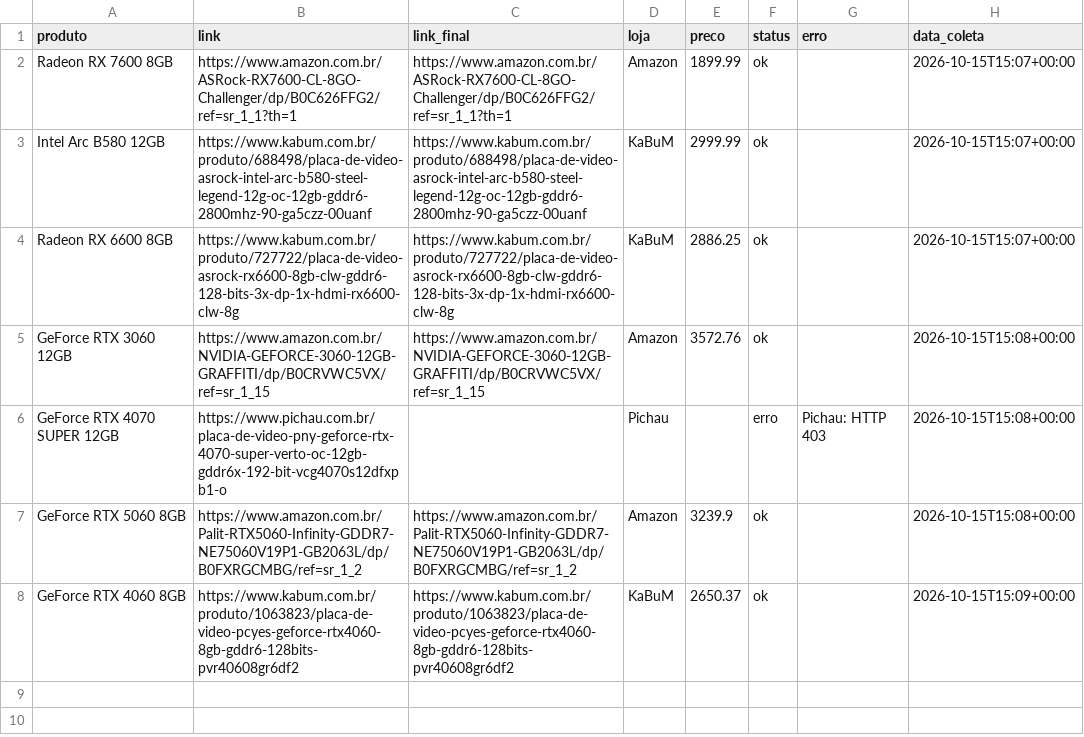
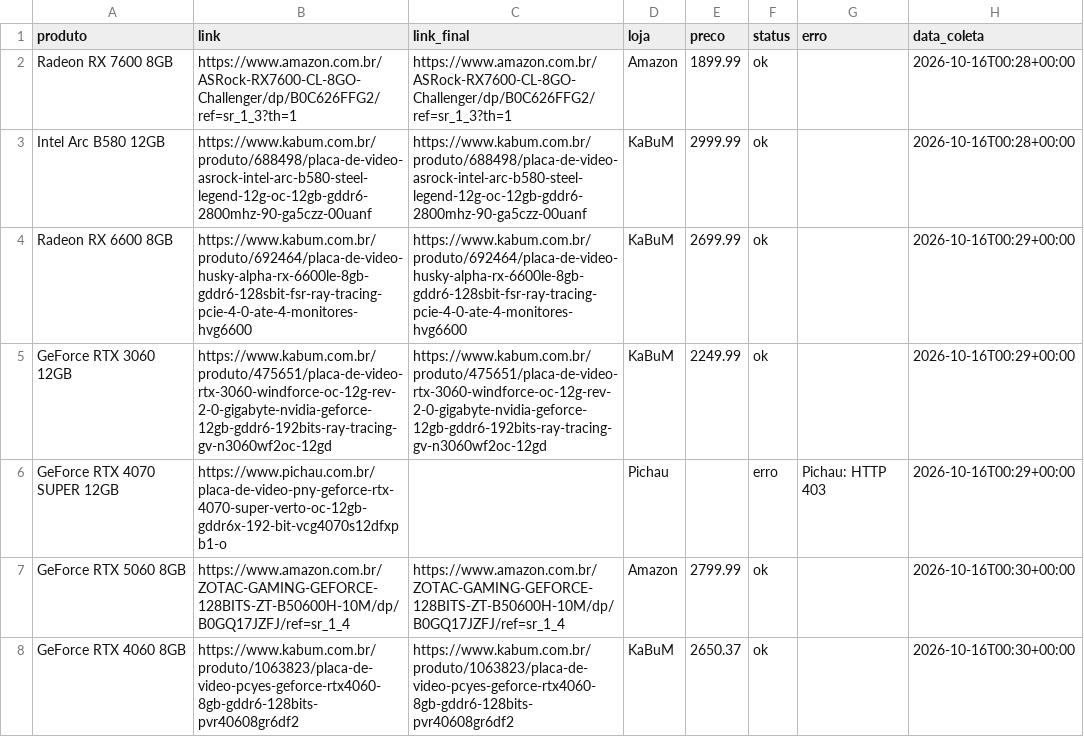
Before and after one commit to fabioconceicao22/radar-gpu-gamer-br, a CSV file: data/precos_coletados.csv, drawn as a sheet.

```diff
--- a/data/precos_coletados.csv
+++ b/data/precos_coletados.csv
@@ -1,8 +1,8 @@
 produto,link,link_final,loja,preco,status,erro,data_coleta
-Radeon RX 7600 8GB,https://www.amazon.com.br/ASRock-RX7600-CL-8GO-Challenger/dp/B0C626FFG2/ref=sr_1_1?th=1,https://www.amazon.com.br/ASRock-RX7600-CL-8GO-Challenger/dp/B0C626FFG2/ref=sr_1_1?th=1,Amazon,1899.99,ok,,2026-10-15T15:07+00:00
-Intel Arc B580 12GB,https://www.kabum.com.br/produto/688498/placa-de-video-asrock-intel-arc-b580-steel-legend-12g-oc-12gb-gddr6-2800mhz-90-ga5czz-00uanf,https://www.kabum.com.br/produto/688498/placa-de-video-asrock-intel-arc-b580-steel-legend-12g-oc-12gb-gddr6-2800mhz-90-ga5czz-00uanf,KaBuM,2999.99,ok,,2026-10-15T15:07+00:00
-Radeon RX 6600 8GB,https://www.kabum.com.br/produto/727722/placa-de-video-asrock-rx6600-8gb-clw-gddr6-128-bits-3x-dp-1x-hdmi-rx6600-clw-8g,https://www.kabum.com.br/produto/727722/placa-de-video-asrock-rx6600-8gb-clw-gddr6-128-bits-3x-dp-1x-hdmi-rx6600-clw-8g,KaBuM,2886.25,ok,,2026-10-15T15:07+00:00
-GeForce RTX 3060 12GB,https://www.amazon.com.br/NVIDIA-GEFORCE-3060-12GB-GRAFFITI/dp/B0CRVWC5VX/ref=sr_1_15,https://www.amazon.com.br/NVIDIA-GEFORCE-3060-12GB-GRAFFITI/dp/B0CRVWC5VX/ref=sr_1_15,Amazon,3572.76,ok,,2026-10-15T15:08+00:00
-GeForce RTX 4070 SUPER 12GB,https://www.pichau.com.br/placa-de-video-pny-geforce-rtx-4070-super-verto-oc-12gb-gddr6x-192-bit-vcg4070s12dfxpb1-o,,Pichau,,erro,Pichau: HTTP 403,2026-10-15T15:08+00:00
-GeForce RTX 5060 8GB,https://www.amazon.com.br/Palit-RTX5060-Infinity-GDDR7-NE75060V19P1-GB2063L/dp/B0FXRGCMBG/ref=sr_1_2,https://www.amazon.com.br/Palit-RTX5060-Infinity-GDDR7-NE75060V19P1-GB2063L/dp/B0FXRGCMBG/ref=sr_1_2,Amazon,3239.9,ok,,2026-10-15T15:08+00:00
-GeForce RTX 4060 8GB,https://www.kabum.com.br/produto/1063823/placa-de-video-pcyes-geforce-rtx4060-8gb-gddr6-128bits-pvr40608gr6df2,https://www.kabum.com.br/produto/1063823/placa-de-video-pcyes-geforce-rtx4060-8gb-gddr6-128bits-pvr40608gr6df2,KaBuM,2650.37,ok,,2026-10-15T15:09+00:00
+Radeon RX 7600 8GB,https://www.amazon.com.br/ASRock-RX7600-CL-8GO-Challenger/dp/B0C626FFG2/ref=sr_1_3?th=1,https://www.amazon.com.br/ASRock-RX7600-CL-8GO-Challenger/dp/B0C626FFG2/ref=sr_1_3?th=1,Amazon,1899.99,ok,,2026-10-16T00:28+00:00
+Intel Arc B580 12GB,https://www.kabum.com.br/produto/688498/placa-de-video-asrock-intel-arc-b580-steel-legend-12g-oc-12gb-gddr6-2800mhz-90-ga5czz-00uanf,https://www.kabum.com.br/produto/688498/placa-de-video-asrock-intel-arc-b580-steel-legend-12g-oc-12gb-gddr6-2800mhz-90-ga5czz-00uanf,KaBuM,2999.99,ok,,2026-10-16T00:28+00:00
+Radeon RX 6600 8GB,https://www.kabum.com.br/produto/692464/placa-de-video-husky-alpha-rx-6600le-8gb-gddr6-128sbit-fsr-ray-tracing-pcie-4-0-ate-4-monitores-hvg6600,https://www.kabum.com.br/produto/692464/placa-de-video-husky-alpha-rx-6600le-8gb-gddr6-128sbit-fsr-ray-tracing-pcie-4-0-ate-4-monitores-hvg6600,KaBuM,2699.99,ok,,2026-10-16T00:29+00:00
+GeForce RTX 3060 12GB,https://www.kabum.com.br/produto/475651/placa-de-video-rtx-3060-windforce-oc-12g-rev-2-0-gigabyte-nvidia-geforce-12gb-gddr6-192bits-ray-tracing-gv-n3060wf2oc-12gd,https://www.kabum.com.br/produto/475651/placa-de-video-rtx-3060-windforce-oc-12g-rev-2-0-gigabyte-nvidia-geforce-12gb-gddr6-192bits-ray-tracing-gv-n3060wf2oc-12gd,KaBuM,2249.99,ok,,2026-10-16T00:29+00:00
+GeForce RTX 4070 SUPER 12GB,https://www.pichau.com.br/placa-de-video-pny-geforce-rtx-4070-super-verto-oc-12gb-gddr6x-192-bit-vcg4070s12dfxpb1-o,,Pichau,,erro,Pichau: HTTP 403,2026-10-16T00:29+00:00
+GeForce RTX 5060 8GB,https://www.amazon.com.br/ZOTAC-GAMING-GEFORCE-128BITS-ZT-B50600H-10M/dp/B0GQ17JZFJ/ref=sr_1_4,https://www.amazon.com.br/ZOTAC-GAMING-GEFORCE-128BITS-ZT-B50600H-10M/dp/B0GQ17JZFJ/ref=sr_1_4,Amazon,2799.99,ok,,2026-10-16T00:30+00:00
+GeForce RTX 4060 8GB,https://www.kabum.com.br/produto/1063823/placa-de-video-pcyes-geforce-rtx4060-8gb-gddr6-128bits-pvr40608gr6df2,https://www.kabum.com.br/produto/1063823/placa-de-video-pcyes-geforce-rtx4060-8gb-gddr6-128bits-pvr40608gr6df2,KaBuM,2650.37,ok,,2026-10-16T00:30+00:00
```
